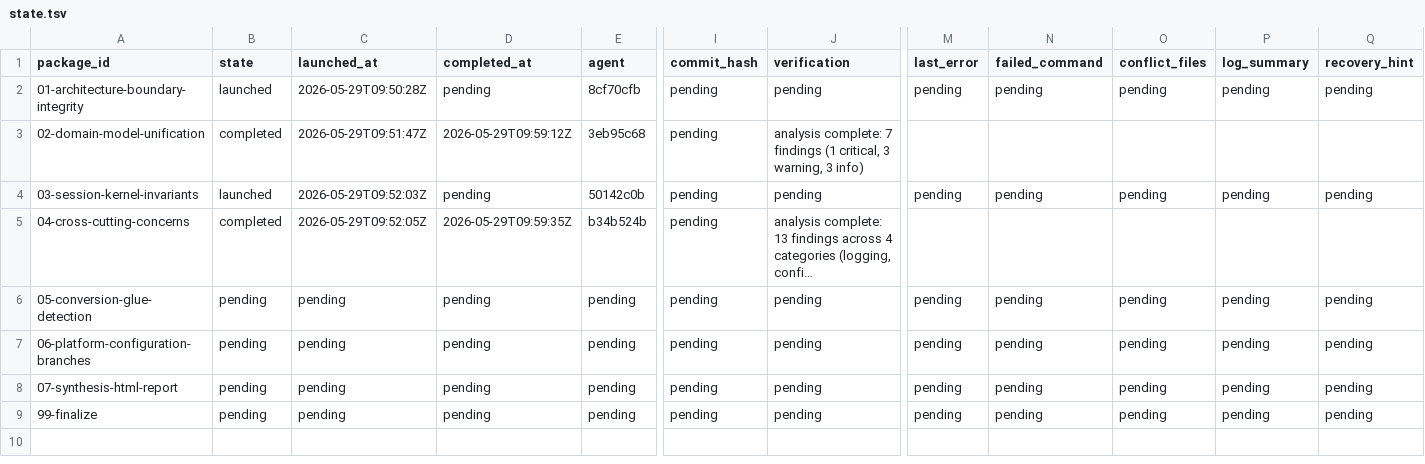
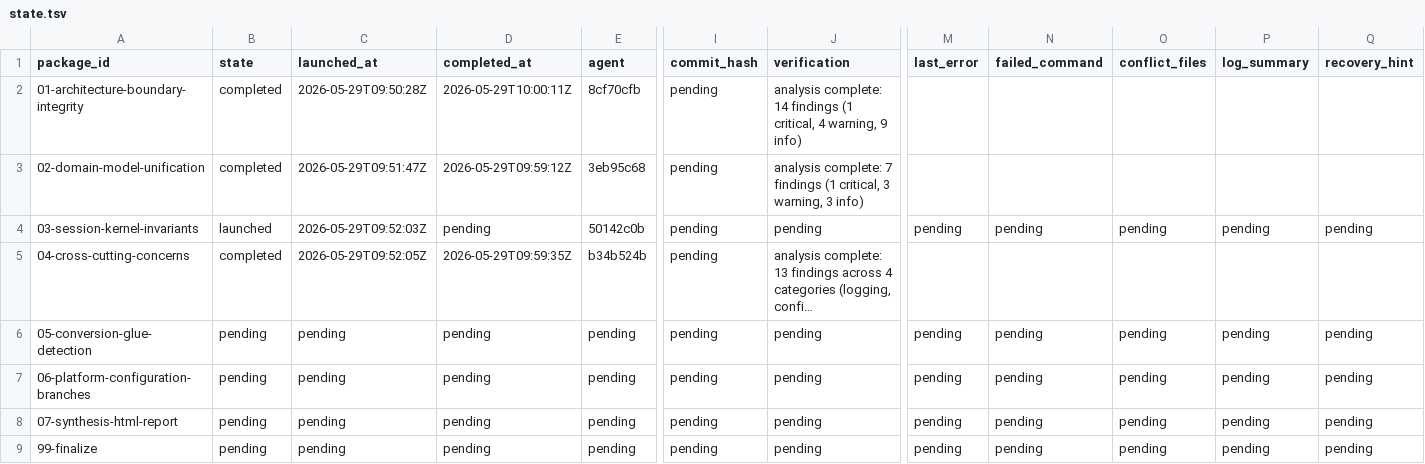
Before and after one commit to teotis/teotis-camera, a TSV file: docs/plans/abstraction-architect-analysis/status/state.tsv, drawn as a sheet; only a part is shown, gaps mark what is left out; long unchanged cells end in …; the diff names each change by its address in the sheet, - before the commit and + after, or states it on an @@ line.

```diff
--- a/docs/plans/abstraction-architect-analysis/status/state.tsv
+++ b/docs/plans/abstraction-architect-analysis/status/state.tsv
-B2 (state): launched
+B2 (state): completed
-D2 (completed_at): pending
+D2 (completed_at): 2026-05-29T10:00:11Z
-J2 (verification): pending
+J2 (verification): analysis complete: 14 findings (1 critical, 4 warning, 9 info)
-M2 (last_error): pending
+M2 (last_error): (empty)
-N2 (failed_command): pending
+N2 (failed_command): (empty)
-O2 (conflict_files): pending
+O2 (conflict_files): (empty)
-P2 (log_summary): pending
+P2 (log_summary): (empty)
-Q2 (recovery_hint): pending
+Q2 (recovery_hint): (empty)
```
Also changed, not shown: 2 other files.
